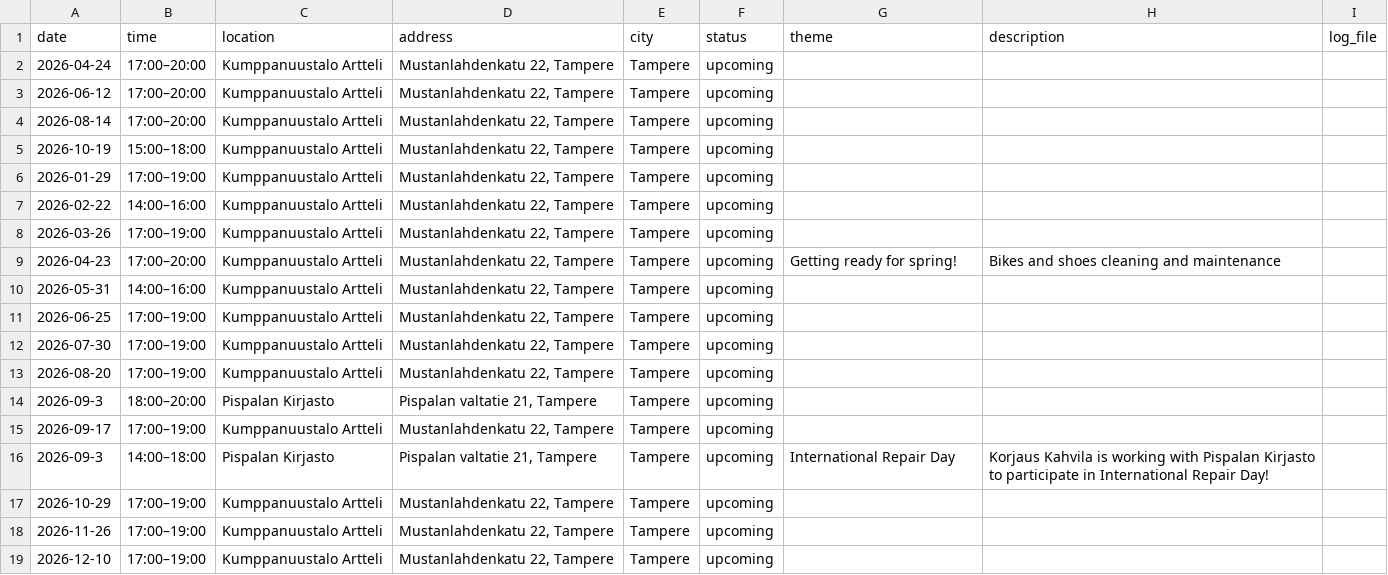
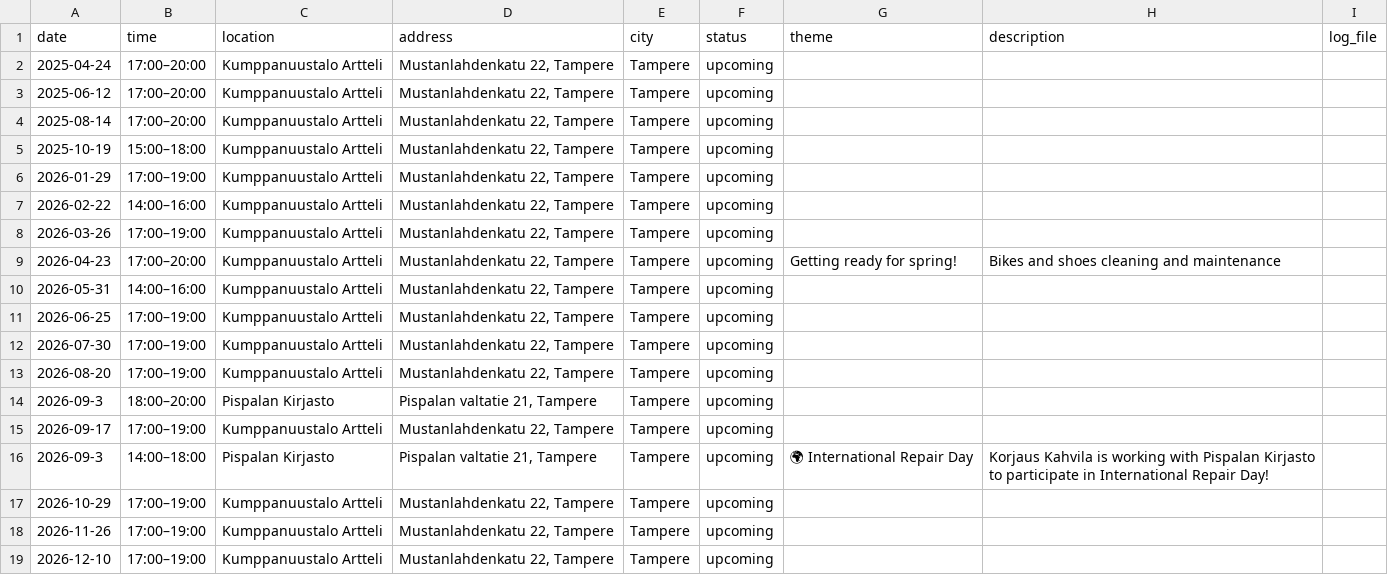
Before and after one commit to JanaLumi/Korjaus-Kahvila, a CSV file: data/log.csv, drawn as a sheet.

Commit message:
Change event dates to 2025 and update themes
Updated event dates from 2026 to 2025 and added a theme for International Repair Day.

```diff
--- a/data/log.csv
+++ b/data/log.csv
@@ -1,6 +1,6 @@
 date,time,location,address,city,status,theme,description,log_file
-2026-04-24,17:00–20:00,Kumppanuustalo Artteli,"Mustanlahdenkatu 22, Tampere",Tampere,upcoming,,,
-2026-06-12,17:00–20:00,Kumppanuustalo Artteli,"Mustanlahdenkatu 22, Tampere",Tampere,upcoming,,,
-2026-08-14,17:00–20:00,Kumppanuustalo Artteli,"Mustanlahdenkatu 22, Tampere",Tampere,upcoming,,,
-2026-10-19,15:00–18:00,Kumppanuustalo Artteli,"Mustanlahdenkatu 22, Tampere",Tampere,upcoming,,,
+2025-04-24,17:00–20:00,Kumppanuustalo Artteli,"Mustanlahdenkatu 22, Tampere",Tampere,upcoming,,,
+2025-06-12,17:00–20:00,Kumppanuustalo Artteli,"Mustanlahdenkatu 22, Tampere",Tampere,upcoming,,,
+2025-08-14,17:00–20:00,Kumppanuustalo Artteli,"Mustanlahdenkatu 22, Tampere",Tampere,upcoming,,,
+2025-10-19,15:00–18:00,Kumppanuustalo Artteli,"Mustanlahdenkatu 22, Tampere",Tampere,upcoming,,,
 2026-01-29,17:00–19:00,Kumppanuustalo Artteli,"Mustanlahdenkatu 22, Tampere",Tampere,upcoming,,,
@@ -15,3 +15,3 @@ date,time,location,address,city,status,theme,description,log_file
 2026-09-17,17:00–19:00,Kumppanuustalo Artteli,"Mustanlahdenkatu 22, Tampere",Tampere,upcoming,,,
-2026-09-3,14:00–18:00,Pispalan Kirjasto,"Pispalan valtatie 21, Tampere",Tampere,upcoming,International Repair Day,Korjaus Kahvila is working with Pispalan Kirjasto to participate in International Repair Day!,
+2026-09-3,14:00–18:00,Pispalan Kirjasto,"Pispalan valtatie 21, Tampere",Tampere,upcoming,🌍 International Repair Day,Korjaus Kahvila is working with Pispalan Kirjasto to participate in International Repair Day!,
 2026-10-29,17:00–19:00,Kumppanuustalo Artteli,"Mustanlahdenkatu 22, Tampere",Tampere,upcoming,,,
```
